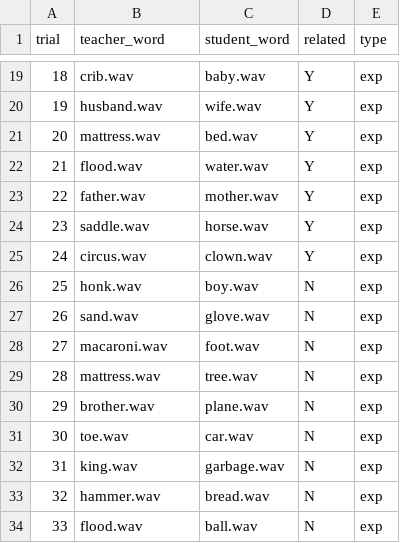
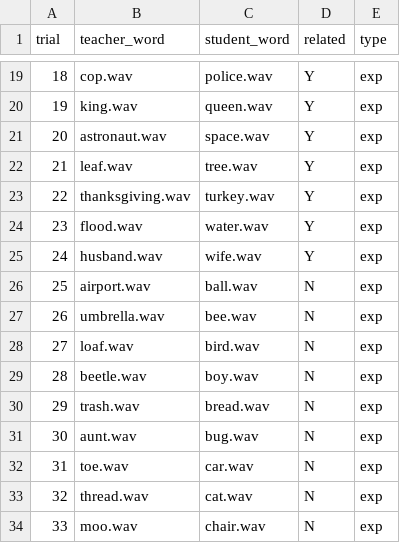
Before and after one commit to bealeitao/Lexical_Decision_2, a CSV file: chunk_includes/L1_low_design.csv, drawn as a sheet; only a part is shown, gaps mark what is left out; the diff covers the shown part only.

```diff
--- a/chunk_includes/L1_low_design.csv
+++ b/chunk_includes/L1_low_design.csv
@@ -19,16 +19,16 @@
-18,crib.wav,baby.wav,Y,exp
-19,husband.wav,wife.wav,Y,exp
-20,mattress.wav,bed.wav,Y,exp
-21,flood.wav,water.wav,Y,exp
-22,father.wav,mother.wav,Y,exp
-23,saddle.wav,horse.wav,Y,exp
-24,circus.wav,clown.wav,Y,exp
-25,honk.wav,boy.wav,N,exp
-26,sand.wav,glove.wav,N,exp
-27,macaroni.wav,foot.wav,N,exp
-28,mattress.wav,tree.wav,N,exp
-29,brother.wav,plane.wav,N,exp
-30,toe.wav,car.wav,N,exp
-31,king.wav,garbage.wav,N,exp
-32,hammer.wav,bread.wav,N,exp
-33,flood.wav,ball.wav,N,exp
+18,cop.wav,police.wav,Y,exp
+19,king.wav,queen.wav,Y,exp
+20,astronaut.wav,space.wav,Y,exp
+21,leaf.wav,tree.wav,Y,exp
+22,thanksgiving.wav,turkey.wav,Y,exp
+23,flood.wav,water.wav,Y,exp
+24,husband.wav,wife.wav,Y,exp
+25,airport.wav,ball.wav,N,exp
+26,umbrella.wav,bee.wav,N,exp
+27,loaf.wav,bird.wav,N,exp
+28,beetle.wav,boy.wav,N,exp
+29,trash.wav,bread.wav,N,exp
+30,aunt.wav,bug.wav,N,exp
+31,toe.wav,car.wav,N,exp
+32,thread.wav,cat.wav,N,exp
+33,moo.wav,chair.wav,N,exp
```
Also changed, not shown: 61 edited cells elsewhere in this file, chunk_includes/L1_high_design.csv, chunk_includes/L2_high_design.csv, 2 other files.
